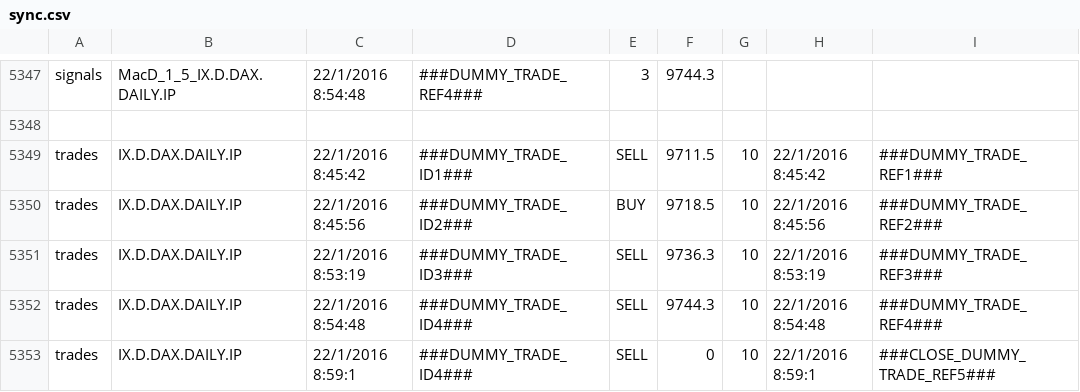
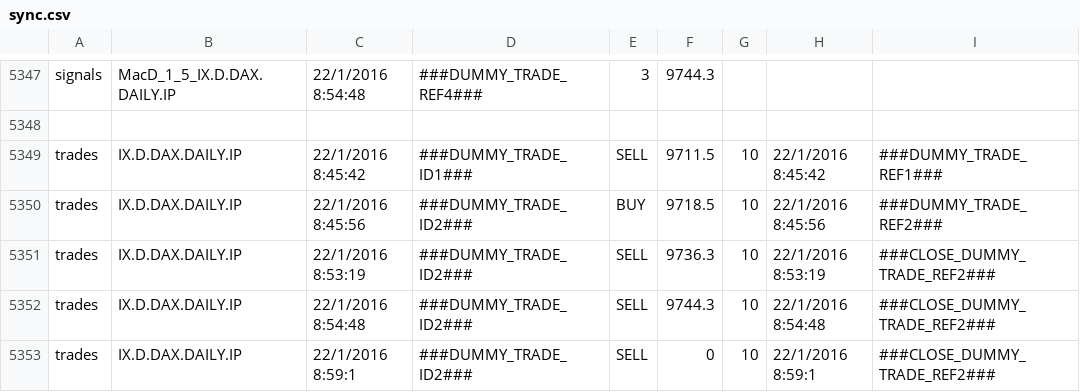
Before and after one commit to JBetser/MiDax, a CSV file: MidaxTester/expected_results/sync.csv, drawn as a sheet; only a part is shown, gaps mark what is left out.

Commit message:
fix trade booking testing

```diff
--- a/MidaxTester/expected_results/sync.csv
+++ b/MidaxTester/expected_results/sync.csv
@@ -5350,4 +5350,4 @@ trades,IX.D.DAX.DAILY.IP,22/1/2016 8:45:42,###DUMMY_TRADE_ID1###,SELL,9711.5,10,
 trades,IX.D.DAX.DAILY.IP,22/1/2016 8:45:56,###DUMMY_TRADE_ID2###,BUY,9718.5,10,22/1/2016 8:45:56,###DUMMY_TRADE_REF2###
-trades,IX.D.DAX.DAILY.IP,22/1/2016 8:53:19,###DUMMY_TRADE_ID3###,SELL,9736.3,10,22/1/2016 8:53:19,###DUMMY_TRADE_REF3###
-trades,IX.D.DAX.DAILY.IP,22/1/2016 8:54:48,###DUMMY_TRADE_ID4###,SELL,9744.3,10,22/1/2016 8:54:48,###DUMMY_TRADE_REF4###
-trades,IX.D.DAX.DAILY.IP,22/1/2016 8:59:1,###DUMMY_TRADE_ID4###,SELL,0,10,22/1/2016 8:59:1,###CLOSE_DUMMY_TRADE_REF5###
+trades,IX.D.DAX.DAILY.IP,22/1/2016 8:53:19,###DUMMY_TRADE_ID2###,SELL,9736.3,10,22/1/2016 8:53:19,###CLOSE_DUMMY_TRADE_REF2###
+trades,IX.D.DAX.DAILY.IP,22/1/2016 8:54:48,###DUMMY_TRADE_ID2###,SELL,9744.3,10,22/1/2016 8:54:48,###CLOSE_DUMMY_TRADE_REF2###
+trades,IX.D.DAX.DAILY.IP,22/1/2016 8:59:1,###DUMMY_TRADE_ID2###,SELL,0,10,22/1/2016 8:59:1,###CLOSE_DUMMY_TRADE_REF2###
```
Also changed, not shown: MidaxTester/expected_results/sync2.csv, 1 other file.
